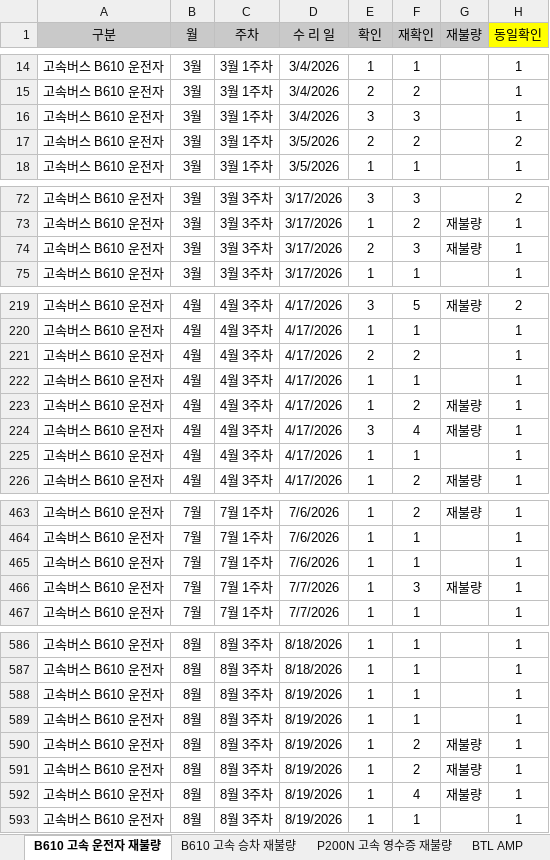
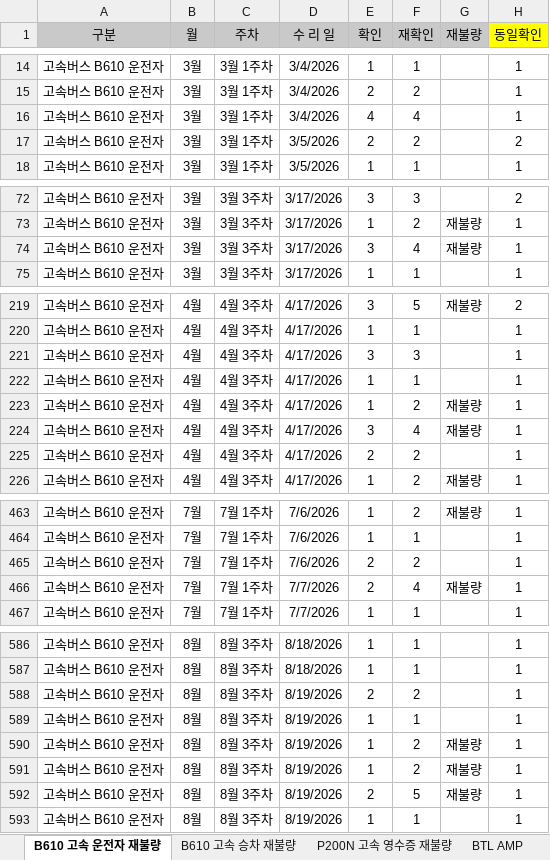
Before and after one commit to hahav000/exbus_fault_rate, an Excel workbook: E-PASS고속수리_2026.xlsx, sheet B610 고속 운전자 재불량, drawn as a sheet; only a part is shown, gaps mark what is left out; values as stored, in another font and other column widths than the file's, no borders; the diff covers the shown part only; the diff names each change by its address in the sheet, - before the commit and + after, or states it on an @@ line.

```diff
--- a/E-PASS고속수리_2026.xlsx (sheet B610 고속 운전자 재불량)
+++ b/E-PASS고속수리_2026.xlsx (sheet B610 고속 운전자 재불량)
-E16 (확인): 3
+E16 (확인): 4
-F16 (재확인): 3
+F16 (재확인): 4
-E74 (확인): 2
+E74 (확인): 3
-F74 (재확인): 3
+F74 (재확인): 4
-E221 (확인): 2
+E221 (확인): 3
-F221 (재확인): 2
+F221 (재확인): 3
-E225 (확인): 1
+E225 (확인): 2
-F225 (재확인): 1
+F225 (재확인): 2
-E465:E466 (확인): 1
+E465:E466 (확인): 2
-F465 (재확인): 1
+F465 (재확인): 2
-F466 (재확인): 3
+F466 (재확인): 4
-E588 (확인): 1
+E588 (확인): 2
-F588 (재확인): 1
+F588 (재확인): 2
-E592 (확인): 1
+E592 (확인): 2
-F592 (재확인): 4
+F592 (재확인): 5
```
Also changed, not shown: 49 added rows, 50 removed rows and 28 edited cells elsewhere in this sheet, sheet P200N 고속 영수증 재불량, sheet EBT-1000 시외버스 운전자, formulas that keep their value, 3 other files.
